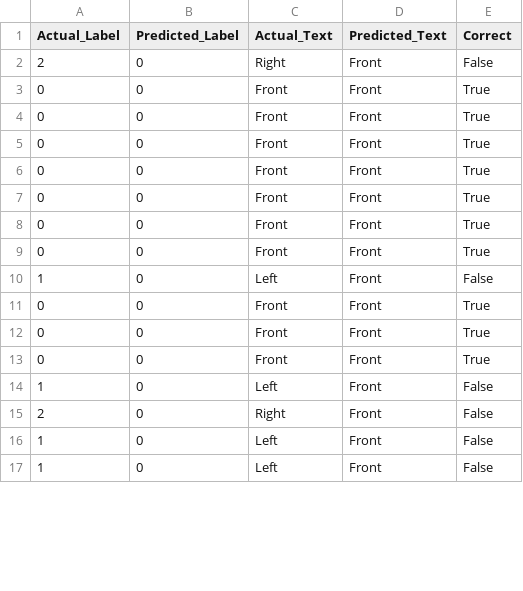
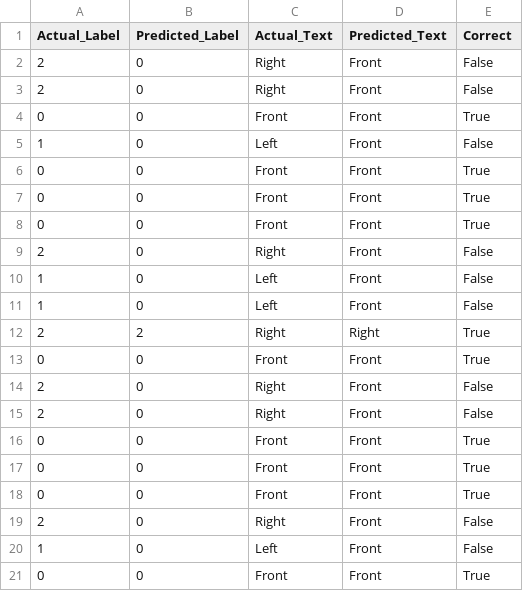
Before and after one commit to Ensues/ConvLSTM, a CSV file: notebooks/test_results.csv, drawn as a sheet; only a part is shown; the shorter side is filled out with more unchanged rows; the diff covers the shown part only.

Commit message:
Add dropout regularization and update documentation
- Introduced dropout layer in ConvLSTM model to prevent overfitting.
- Updated model initialization to accept dropout rate as a parameter.
- Applied dropout during the forward pass of the model.
- Modified prototype notebook to reflect changes in model initialization.
- Updated test results CSV with additional predictions.
- Revised BEWARE.txt and To do list.txt to include new constraints and completed tasks.

```diff
--- a/notebooks/test_results.csv
+++ b/notebooks/test_results.csv
@@ -2,2 +2,5 @@ Actual_Label,Predicted_Label,Actual_Text,Predicted_Text,Correct
 2,0,Right,Front,False
+2,0,Right,Front,False
+0,0,Front,Front,True
+1,0,Left,Front,False
 0,0,Front,Front,True
@@ -5,2 +8,9 @@ Actual_Label,Predicted_Label,Actual_Text,Predicted_Text,Correct
 0,0,Front,Front,True
+2,0,Right,Front,False
+1,0,Left,Front,False
+1,0,Left,Front,False
+2,2,Right,Right,True
+0,0,Front,Front,True
+2,0,Right,Front,False
+2,0,Right,Front,False
 0,0,Front,Front,True
@@ -8,2 +18,4 @@ Actual_Label,Predicted_Label,Actual_Text,Predicted_Text,Correct
 0,0,Front,Front,True
+2,0,Right,Front,False
+1,0,Left,Front,False
 0,0,Front,Front,True
```
Also changed, not shown: 24 added rows elsewhere in this file, 6 other files.
